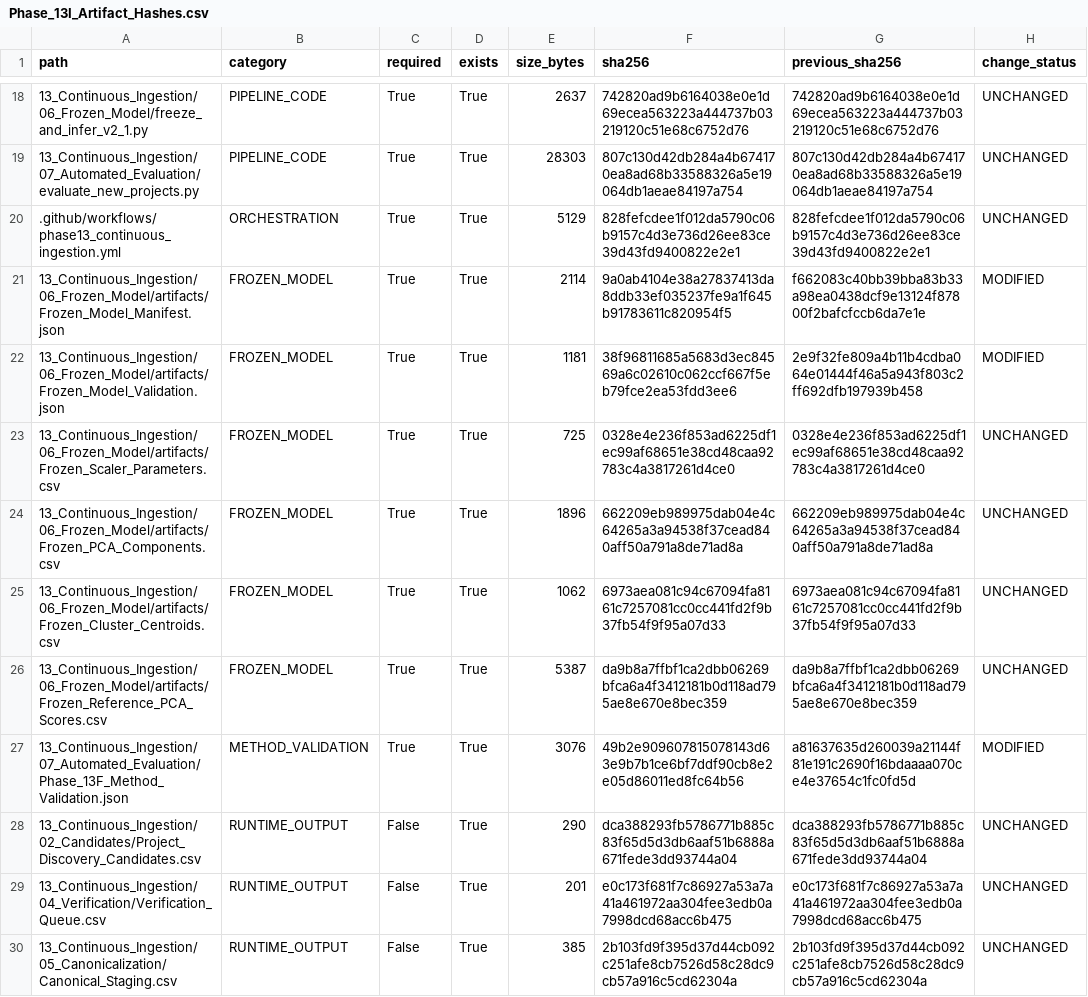
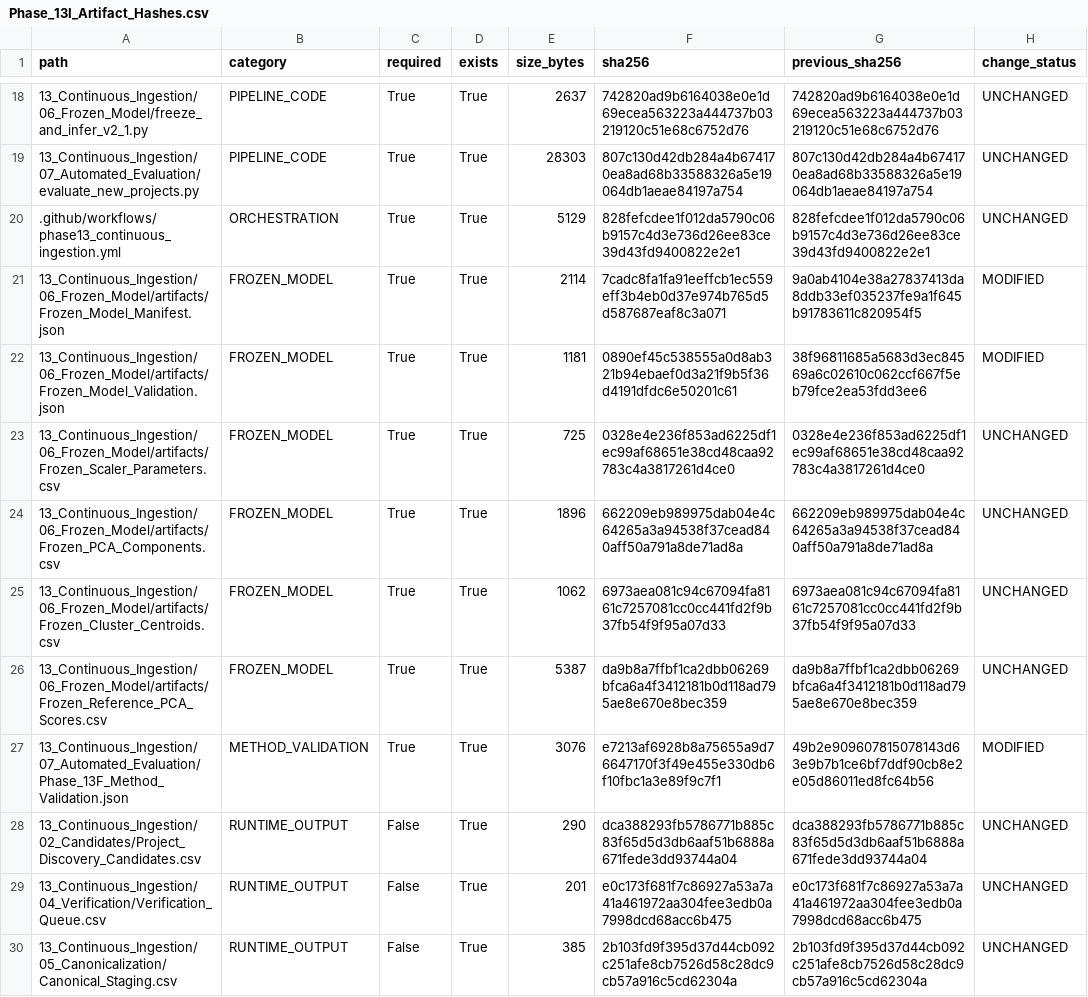
Before and after one commit to Shash-ai/Semiconductor-Credit-Risk-ML, a CSV file: 13_Continuous_Ingestion/08_Governance/Phase_13I_Artifact_Hashes.csv, drawn as a sheet; only a part is shown, gaps mark what is left out.

```diff
--- a/13_Continuous_Ingestion/08_Governance/Phase_13I_Artifact_Hashes.csv
+++ b/13_Continuous_Ingestion/08_Governance/Phase_13I_Artifact_Hashes.csv
@@ -20,4 +20,4 @@ path,category,required,exists,size_bytes,sha256,previous_sha256,change_status
 .github/workflows/phase13_continuous_ingestion.yml,ORCHESTRATION,True,True,5129,828fefcdee1f012da5790c06b9157c4d3e736d26ee83ce39d43fd9400822e2e1,828fefcdee1f012da5790c06b9157c4d3e736d26ee83ce39d43fd9400822e2e1,UNCHANGED
-13_Continuous_Ingestion/06_Frozen_Model/artifacts/Frozen_Model_Manifest.json,FROZEN_MODEL,True,True,2114,9a0ab4104e38a27837413da8ddb33ef035237fe9a1f645b91783611c820954f5,f662083c40bb39bba83b33a98ea0438dcf9e13124f87800f2bafcfccb6da7e1e,MODIFIED
-13_Continuous_Ingestion/06_Frozen_Model/artifacts/Frozen_Model_Validation.json,FROZEN_MODEL,True,True,1181,38f96811685a5683d3ec84569a6c02610c062ccf667f5eb79fce2ea53fdd3ee6,2e9f32fe809a4b11b4cdba064e01444f46a5a943f803c2ff692dfb197939b458,MODIFIED
+13_Continuous_Ingestion/06_Frozen_Model/artifacts/Frozen_Model_Manifest.json,FROZEN_MODEL,True,True,2114,7cadc8fa1fa91eeffcb1ec559eff3b4eb0d37e974b765d5d587687eaf8c3a071,9a0ab4104e38a27837413da8ddb33ef035237fe9a1f645b91783611c820954f5,MODIFIED
+13_Continuous_Ingestion/06_Frozen_Model/artifacts/Frozen_Model_Validation.json,FROZEN_MODEL,True,True,1181,0890ef45c538555a0d8ab321b94ebaef0d3a21f9b5f36d4191dfdc6e50201c61,38f96811685a5683d3ec84569a6c02610c062ccf667f5eb79fce2ea53fdd3ee6,MODIFIED
 13_Continuous_Ingestion/06_Frozen_Model/artifacts/Frozen_Scaler_Parameters.csv,FROZEN_MODEL,True,True,725,0328e4e236f853ad6225df1ec99af68651e38cd48caa92783c4a3817261d4ce0,0328e4e236f853ad6225df1ec99af68651e38cd48caa92783c4a3817261d4ce0,UNCHANGED
@@ -26,3 +26,3 @@ path,category,required,exists,size_bytes,sha256,previous_sha256,change_status
 13_Continuous_Ingestion/06_Frozen_Model/artifacts/Frozen_Reference_PCA_Scores.csv,FROZEN_MODEL,True,True,5387,da9b8a7ffbf1ca2dbb06269bfca6a4f3412181b0d118ad795ae8e670e8bec359,da9b8a7ffbf1ca2dbb06269bfca6a4f3412181b0d118ad795ae8e670e8bec359,UNCHANGED
-13_Continuous_Ingestion/07_Automated_Evaluation/Phase_13F_Method_Validation.json,METHOD_VALIDATION,True,True,3076,49b2e909607815078143d63e9b7b1ce6bf7ddf90cb8e2e05d86011ed8fc64b56,a81637635d260039a21144f81e191c2690f16bdaaaa070ce4e37654c1fc0fd5d,MODIFIED
+13_Continuous_Ingestion/07_Automated_Evaluation/Phase_13F_Method_Validation.json,METHOD_VALIDATION,True,True,3076,e7213af6928b8a75655a9d76647170f3f49e455e330db6f10fbc1a3e89f9c7f1,49b2e909607815078143d63e9b7b1ce6bf7ddf90cb8e2e05d86011ed8fc64b56,MODIFIED
 13_Continuous_Ingestion/02_Candidates/Project_Discovery_Candidates.csv,RUNTIME_OUTPUT,False,True,290,dca388293fb5786771b885c83f65d5d3db6aaf51b6888a671fede3dd93744a04,dca388293fb5786771b885c83f65d5d3db6aaf51b6888a671fede3dd93744a04,UNCHANGED
```
Also changed, not shown: 13_Continuous_Ingestion/08_Governance/Phase_13I_Change_Register.csv, 10 other files.
